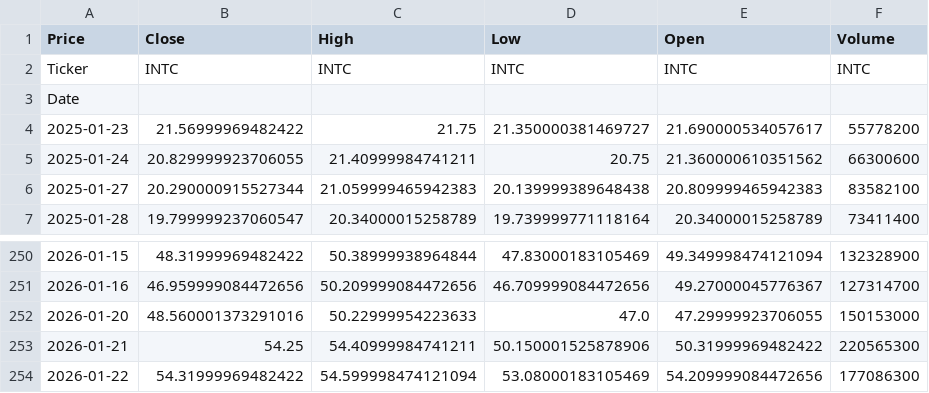
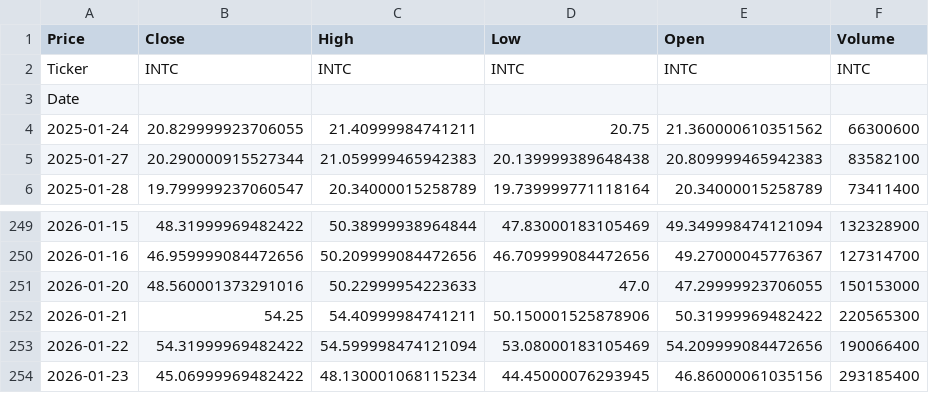
Before and after one commit to tonykihu/stock-ai, a CSV file: data/us/intc.csv, drawn as a sheet; only a part is shown, gaps mark what is left out.

```diff
--- a/data/us/intc.csv
+++ b/data/us/intc.csv
@@ -3,3 +3,2 @@ Ticker,INTC,INTC,INTC,INTC,INTC
 Date,,,,,
-2025-01-23,21.56999969482422,21.75,21.350000381469727,21.690000534057617,55778200
 2025-01-24,20.829999923706055,21.40999984741211,20.75,21.360000610351562,66300600
@@ -253,2 +252,3 @@ Date,,,,,
 2026-01-21,54.25,54.40999984741211,50.150001525878906,50.31999969482422,220565300
-2026-01-22,54.31999969482422,54.599998474121094,53.08000183105469,54.209999084472656,177086300
+2026-01-22,54.31999969482422,54.599998474121094,53.08000183105469,54.209999084472656,190066400
+2026-01-23,45.06999969482422,48.130001068115234,44.45000076293945,46.86000061035156,293185400
```
Also changed, not shown: data/us/googl.csv, data/us/msft.csv, 4 other files.
